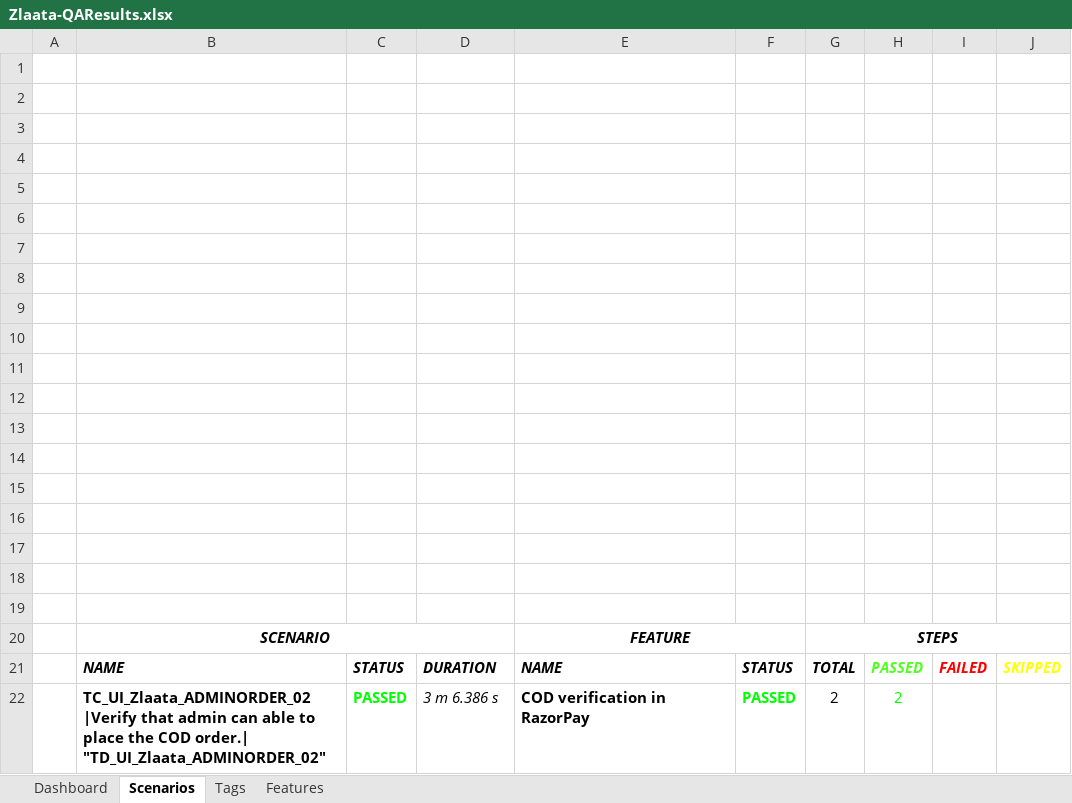
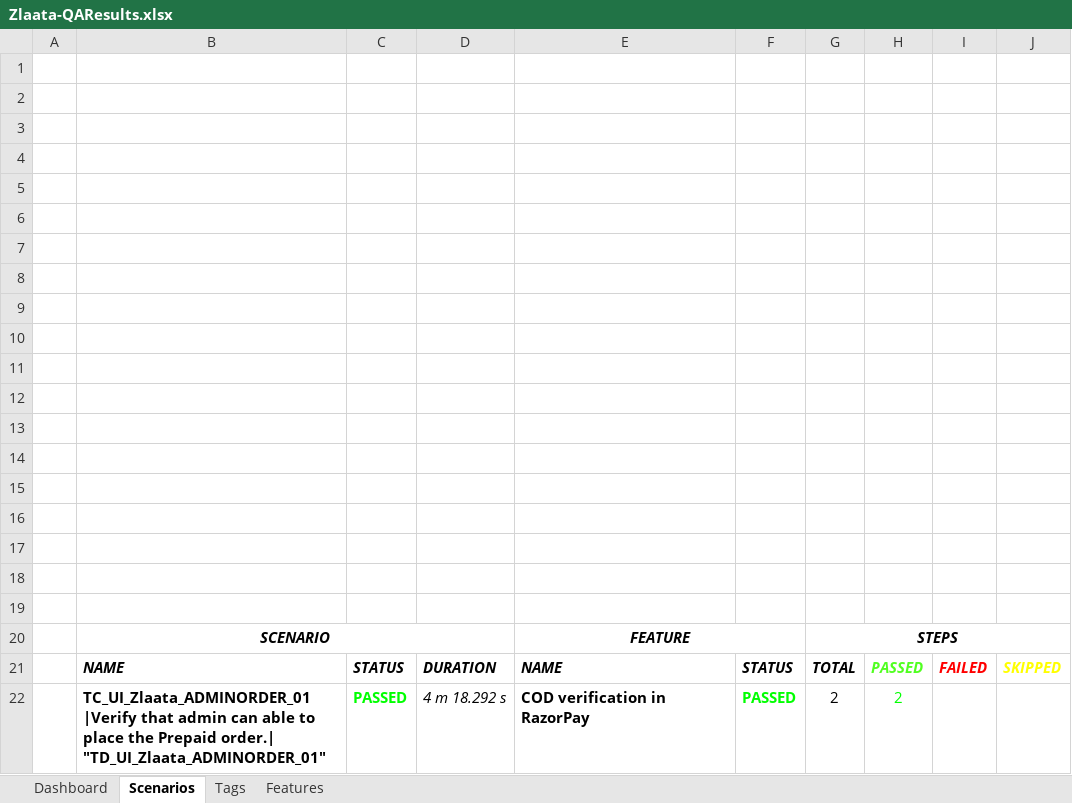
Before and after one commit to ZlaataAutomation/ZlaataQAserver, an Excel workbook: reports/Extent-Report/Zlaata-QAResults.xlsx, sheet Scenarios, drawn as a sheet; values as stored, in another font and other column widths than the file's, no borders; charts and pictures not drawn; the diff names each change by its address in the sheet, - before the commit and + after, or states it on an @@ line.

```diff
--- a/reports/Extent-Report/Zlaata-QAResults.xlsx (sheet Scenarios)
+++ b/reports/Extent-Report/Zlaata-QAResults.xlsx (sheet Scenarios)
-B22: TC_UI_Zlaata_ADMINORDER_02 |Verify that admin can able to place the COD order.| "TD_UI_Zlaata_ADMINORDER_02"
+B22: TC_UI_Zlaata_ADMINORDER_01 |Verify that admin can able to place the Prepaid order.| "TD_UI_Zlaata_ADMINORDER_01"
-D22: 3 m 6.386 s
+D22: 4 m 18.292 s
```
Also changed, not shown: sheet Tags, sheet Features, charts or pictures.
